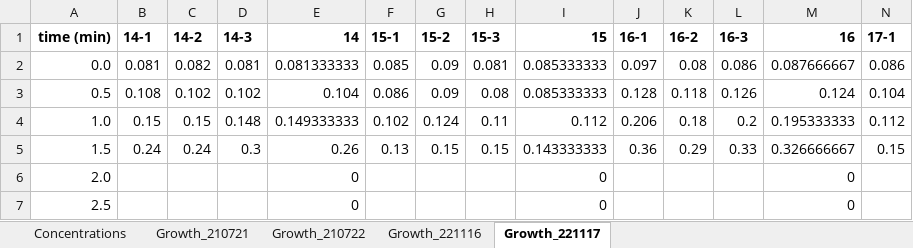
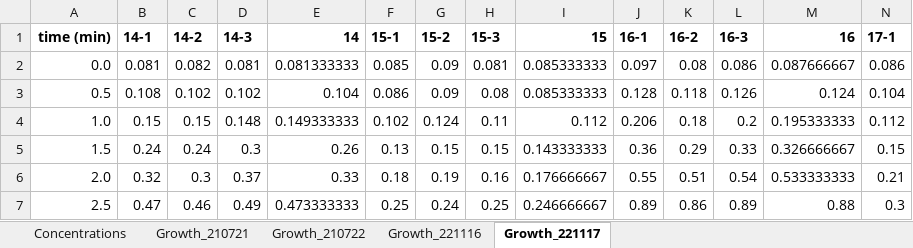
Before and after one commit to draeger-lab/C_striatum_wetlab, an Excel workbook: other_data/manual_growth_curves.xlsx, sheet Growth_221117, drawn as a sheet; only a part is shown; values as stored, in another font and other column widths than the file's, no borders; charts and pictures not drawn; the diff covers the shown part only; the diff names each change by its address in the sheet, - before the commit and + after, or states it on an @@ line.

Commit message:
manual curve and PARAMS #6

```diff
--- a/other_data/manual_growth_curves.xlsx (sheet Growth_221117)
+++ b/other_data/manual_growth_curves.xlsx (sheet Growth_221117)
-B6 (14-1): (empty)
+B6 (14-1): 0.32
-C6 (14-2): (empty)
+C6 (14-2): 0.3
-D6 (14-3): (empty)
+D6 (14-3): 0.37
-E6 (14): 0
+E6 (14): 0.33
-F6 (15-1): (empty)
+F6 (15-1): 0.18
-G6 (15-2): (empty)
+G6 (15-2): 0.19
-H6 (15-3): (empty)
+H6 (15-3): 0.16
-I6 (15): 0
+I6 (15): 0.176666667
-J6 (16-1): (empty)
+J6 (16-1): 0.55
-K6 (16-2): (empty)
+K6 (16-2): 0.51
-L6 (16-3): (empty)
+L6 (16-3): 0.54
-M6 (16): 0
+M6 (16): 0.533333333
-N6 (17-1): (empty)
+N6 (17-1): 0.21
-B7 (14-1): (empty)
+B7 (14-1): 0.47
-C7 (14-2): (empty)
+C7 (14-2): 0.46
-D7 (14-3): (empty)
+D7 (14-3): 0.49
-E7 (14): 0
+E7 (14): 0.473333333
-F7 (15-1): (empty)
+F7 (15-1): 0.25
-G7 (15-2): (empty)
+G7 (15-2): 0.24
-H7 (15-3): (empty)
+H7 (15-3): 0.25
-I7 (15): 0
+I7 (15): 0.246666667
-J7 (16-1): (empty)
+J7 (16-1): 0.89
-K7 (16-2): (empty)
+K7 (16-2): 0.86
-L7 (16-3): (empty)
+L7 (16-3): 0.89
-M7 (16): 0
+M7 (16): 0.88
-N7 (17-1): (empty)
+N7 (17-1): 0.3
```
Also changed, not shown: 166 edited cells elsewhere in this sheet, charts or pictures, 3 other files.
